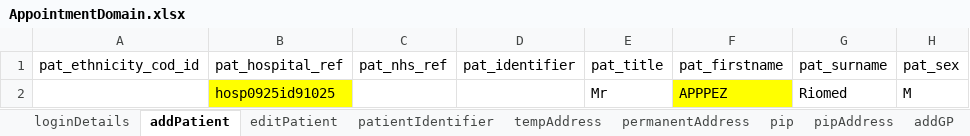
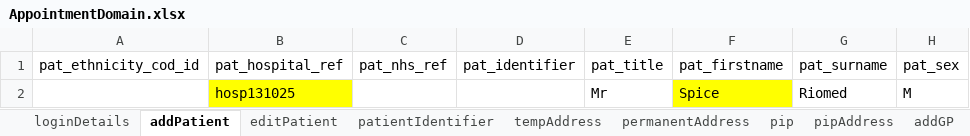
Before and after one commit to manojvyavahare27/C4Automation, an Excel workbook: ExcelFiles/AppointmentDomain.xlsx, sheet addPatient, drawn as a sheet; only a part is shown; values as stored, in another font and other column widths than the file's, no borders; the diff names each change by its address in the sheet, - before the commit and + after, or states it on an @@ line.

```diff
--- a/ExcelFiles/AppointmentDomain.xlsx (sheet addPatient)
+++ b/ExcelFiles/AppointmentDomain.xlsx (sheet addPatient)
-B2 (pat_hospital_ref): hosp0925id91025
+B2 (pat_hospital_ref): hosp131025
-F2 (pat_firstname): APPPEZ
+F2 (pat_firstname): Spice
```
Also changed, not shown: sheet patientIdentifier, sheet addEditAppointments, sheet rescheduleAppointments, sheet appRoomRemoved, sheet CancelBookAppointment, sheet bookNewAppointments, 3 more sheets, ExcelFiles/PatientDomain.xlsx, ExcelFiles/PharmacyDomain.xlsx, 4 other files.
